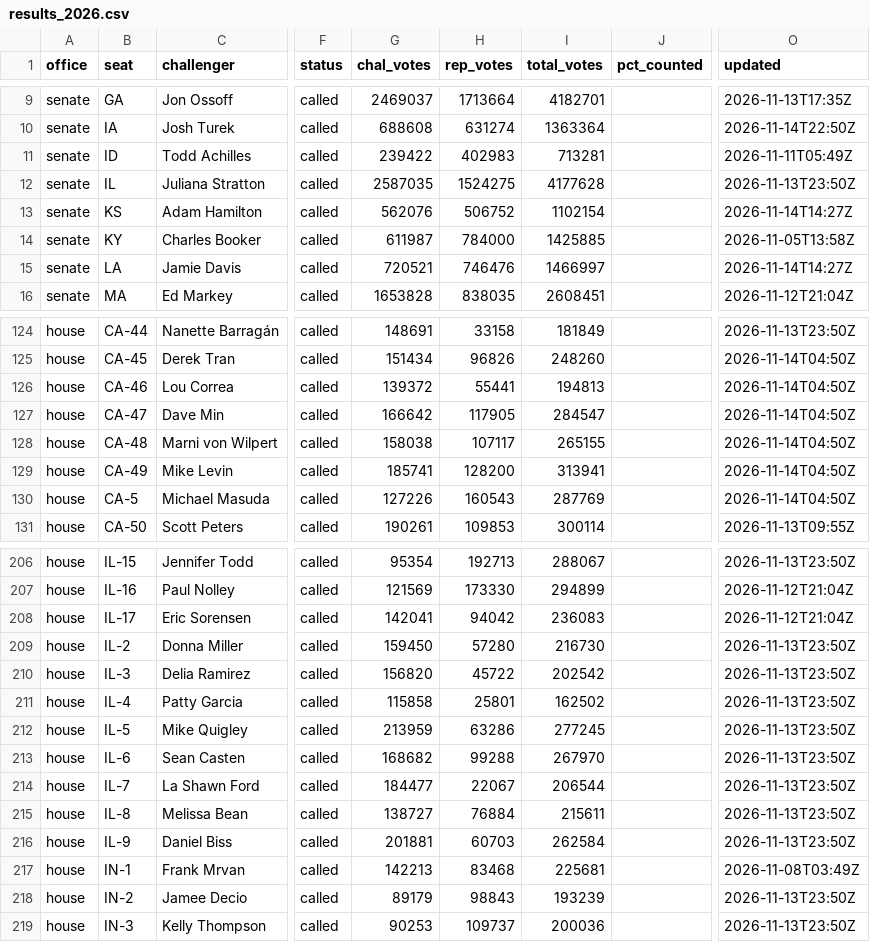
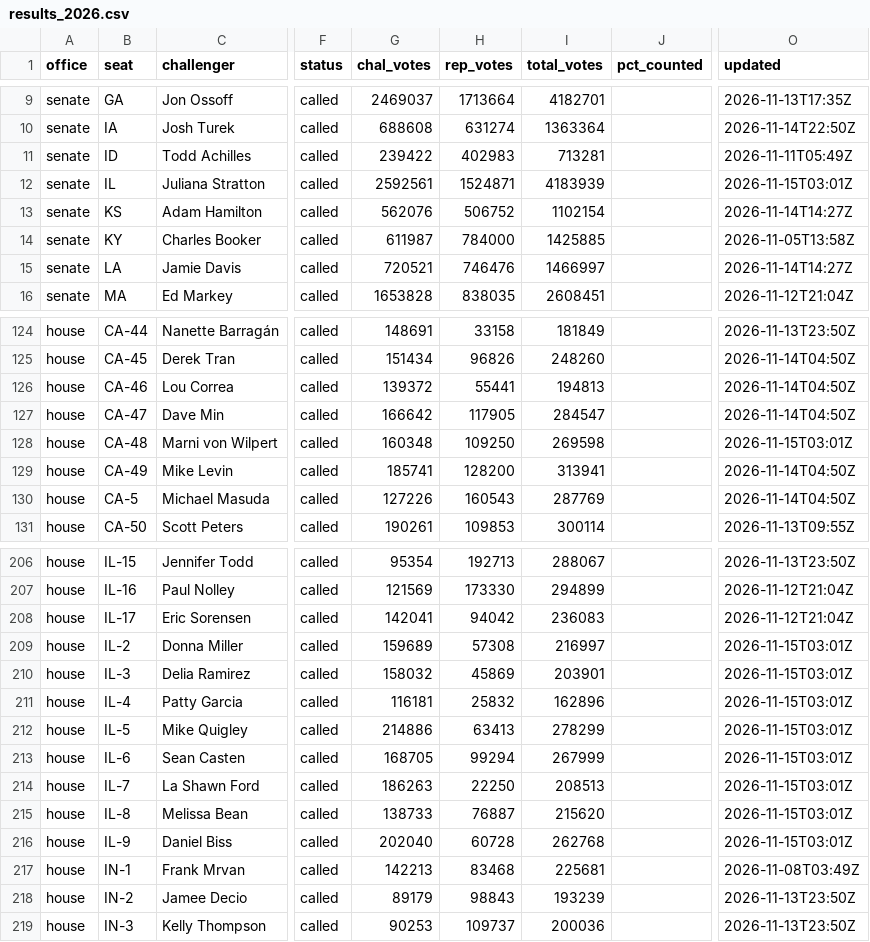
Before and after one commit to scorvec/midterms-2026, a CSV file: data/results/results_2026.csv, drawn as a sheet; only a part is shown, gaps mark what is left out; the diff covers the shown part only; the diff names each change by its address in the sheet, - before the commit and + after, or states it on an @@ line.

```diff
--- a/data/results/results_2026.csv
+++ b/data/results/results_2026.csv
-G12 (chal_votes): 2587035
+G12 (chal_votes): 2592561
-H12 (rep_votes): 1524275
+H12 (rep_votes): 1524871
-I12 (total_votes): 4177628
+I12 (total_votes): 4183939
-O12 (updated): 2026-11-13T23:50Z
+O12 (updated): 2026-11-15T03:01Z
-G128 (chal_votes): 158038
+G128 (chal_votes): 160348
-H128 (rep_votes): 107117
+H128 (rep_votes): 109250
-I128 (total_votes): 265155
+I128 (total_votes): 269598
-O128 (updated): 2026-11-14T04:50Z
+O128 (updated): 2026-11-15T03:01Z
-G209 (chal_votes): 159450
+G209 (chal_votes): 159689
-H209 (rep_votes): 57280
+H209 (rep_votes): 57308
-I209 (total_votes): 216730
+I209 (total_votes): 216997
-O209:O216 (updated): 2026-11-13T23:50Z
+O209:O216 (updated): 2026-11-15T03:01Z
-G210 (chal_votes): 156820
+G210 (chal_votes): 158032
-H210 (rep_votes): 45722
+H210 (rep_votes): 45869
-I210 (total_votes): 202542
+I210 (total_votes): 203901
-G211 (chal_votes): 115858
+G211 (chal_votes): 116181
-H211 (rep_votes): 25801
+H211 (rep_votes): 25832
-I211 (total_votes): 162502
+I211 (total_votes): 162896
-G212 (chal_votes): 213959
+G212 (chal_votes): 214886
-H212 (rep_votes): 63286
+H212 (rep_votes): 63413
-I212 (total_votes): 277245
+I212 (total_votes): 278299
-G213 (chal_votes): 168682
+G213 (chal_votes): 168705
-H213 (rep_votes): 99288
+H213 (rep_votes): 99294
-I213 (total_votes): 267970
+I213 (total_votes): 267999
-G214 (chal_votes): 184477
+G214 (chal_votes): 186263
-H214 (rep_votes): 22067
+H214 (rep_votes): 22250
-I214 (total_votes): 206544
+I214 (total_votes): 208513
-G215 (chal_votes): 138727
+G215 (chal_votes): 138733
-H215 (rep_votes): 76884
+H215 (rep_votes): 76887
-I215 (total_votes): 215611
+I215 (total_votes): 215620
-G216 (chal_votes): 201881
+G216 (chal_votes): 202040
-H216 (rep_votes): 60703
+H216 (rep_votes): 60728
-I216 (total_votes): 262584
+I216 (total_votes): 262768
```
Also changed, not shown: 80 edited cells elsewhere in this file, 5 other files.
